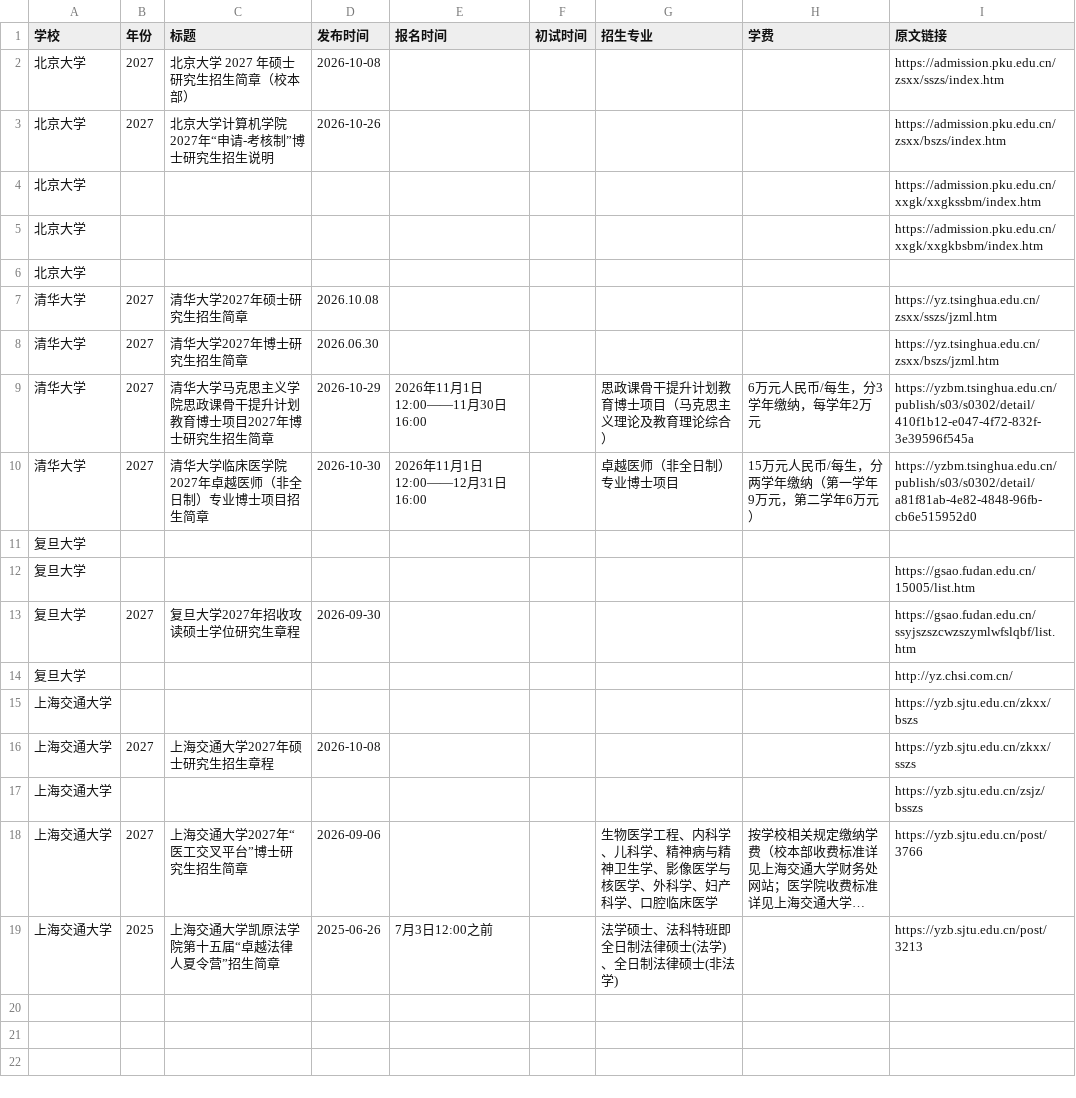
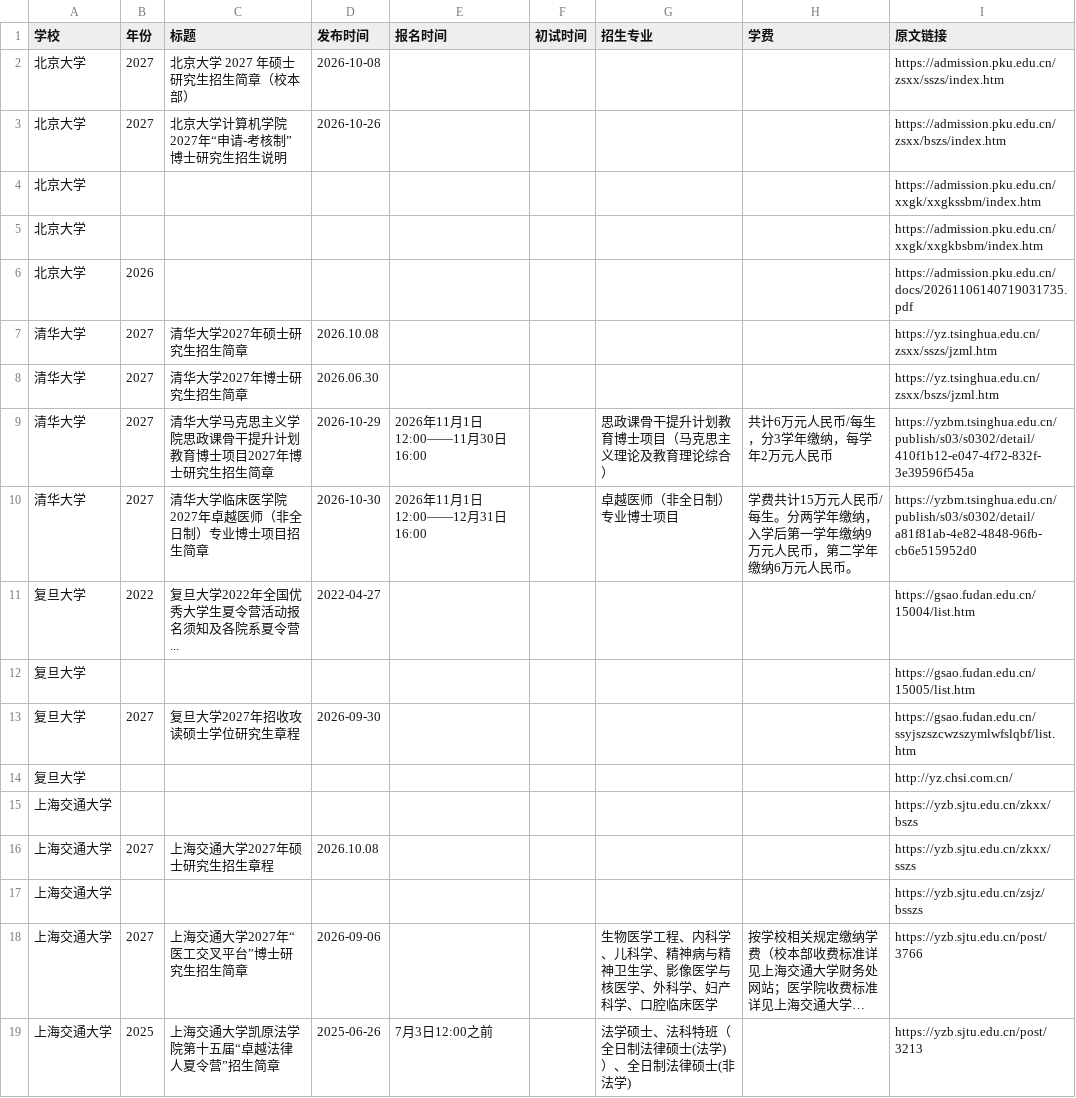
Before and after one commit to 1qq533/grad-admission-crawler, a CSV file: result.csv, drawn as a sheet; long unchanged cells end in …; removed rows and columns are numbered as before the commit, all else as after; the diff names each change by its address in the sheet, - before the commit and + after, or states it on an @@ line.

```diff
--- a/result.csv
+++ b/result.csv
-C3 (标题): 北京大学计算机学院2027年“申请-考核制”博士研究生招生说明
+C3 (标题): 北京大学计算机学院2027年“申请-考核制” 博士研究生招生说明
-B6 (年份): (empty)
+B6 (年份): 2026
-I6 (原文链接): (empty)
+I6 (原文链接): https://admission.pku.edu.cn/docs/20261106140719031735.pdf
-H9 (学费): 6万元人民币/每生，分3学年缴纳，每学年2万元
+H9 (学费): 共计6万元人民币/每生，分3学年缴纳，每学年2万元人民币
-H10 (学费): 15万元人民币/每生，分两学年缴纳（第一学年9万元，第二学年6万元）
+H10 (学费): 学费共计15万元人民币/每生。分两学年缴纳，入学后第一学年缴纳9万元人民币，第二学年缴纳6万元人民币。
-row 11: 复旦大学
+row 11: 复旦大学 | 2022 | 复旦大学2022年全国优秀大学生夏令营活动报名须知及各院系夏令营... | 2022-04-27 |  |  |  |  | https://gsao.fudan.edu.cn/15004/list.htm
-D16 (发布时间): 2026-10-08
+D16 (发布时间): 2026.10.08
-G19 (招生专业): 法学硕士、法科特班即全日制法律硕士(法学)、全日制法律硕士(非法学)
+G19 (招生专业): 法学硕士、法科特班（全日制法律硕士(法学)）、全日制法律硕士(非法学)
```
